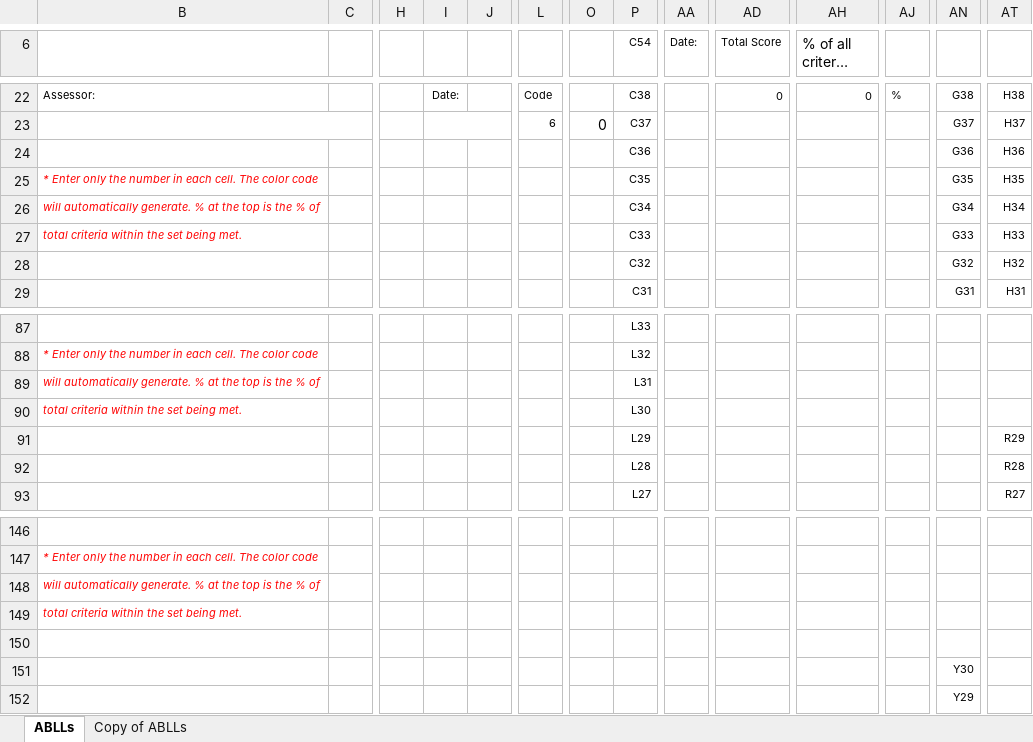
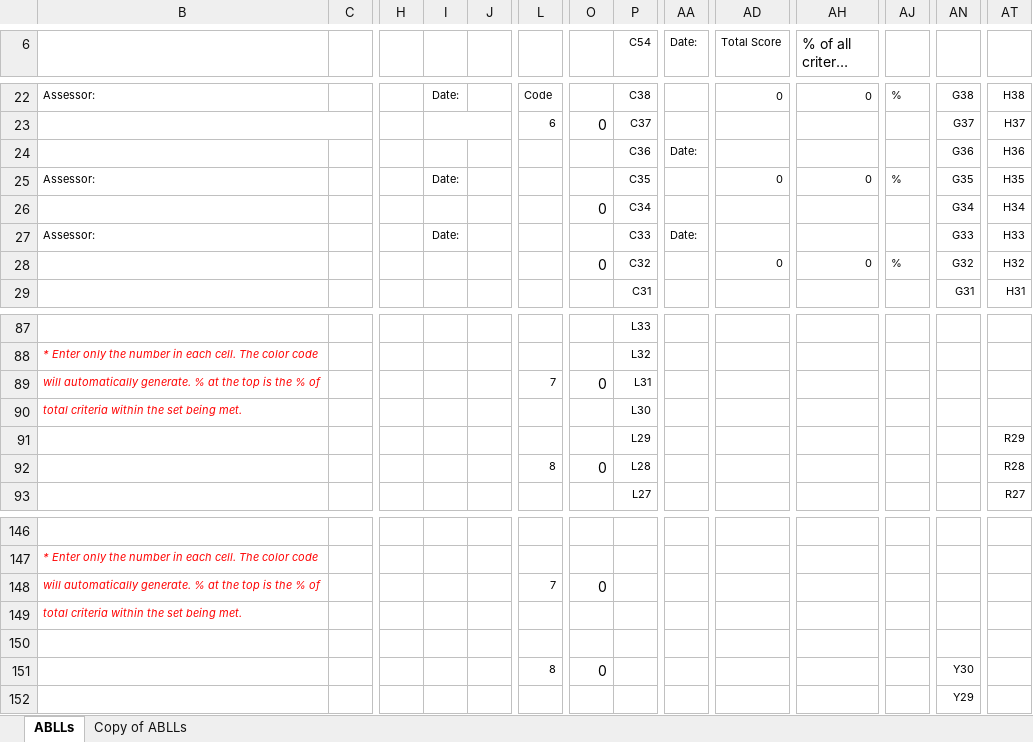
Before and after one commit to shonguy/AssessmentFiller-ABLLS, an Excel workbook: public/templates/ablls-r-template.xlsx, sheet ABLLs, drawn as a sheet; only a part is shown, gaps mark what is left out; long unchanged cells end in …; values as stored, in another font and other column widths than the file's, no borders; charts and pictures and conditional formats not drawn; removed rows and columns are numbered as before the commit, all else as after; rows hold the shown columns only; the diff names each change by its address in the sheet, - before the commit and + after, or states it on an @@ line.

```diff
--- a/public/templates/ablls-r-template.xlsx (sheet ABLLs)
+++ b/public/templates/ablls-r-template.xlsx (sheet ABLLs)
-AA24 (Date:): (empty)
+AA24 (Date:): Date:
-row 25: * Enter only the number in each cell. The color code |  |  |  |  |  |  | C35 |  |  |  |  | G35 | H35
+row 25: Assessor: |  |  | Date: |  |  |  | C35 |  | 0 | 0 | % | G35 | H35
-B26: will automatically generate. % at the top is the % of
+B26: (empty)
-O26: (empty)
+O26: 0
-B27: total criteria within the set being met.
+B27: Assessor:
@@ B27 italic: on → off, text colour: #FF0000 → black @@
-I27: (empty)
+I27: Date:
-AA27 (Date:): (empty)
+AA27 (Date:): Date:
-row 28:  |  |  |  |  |  |  | C32 |  |  |  |  | G32 | H32
+row 28:  |  |  |  |  |  | 0 | C32 |  | 0 | 0 | % | G32 | H32
-L89: (empty)
+L89: 7
-O89: (empty)
+O89: 0
-L92: (empty)
+L92: 8
-O92: (empty)
+O92: 0
-L148: (empty)
+L148: 7
-O148: (empty)
+O148: 0
-L151: (empty)
+L151: 8
-O151: (empty)
+O151: 0
```
Also changed, not shown: formulas that keep their value, 3 other files.
